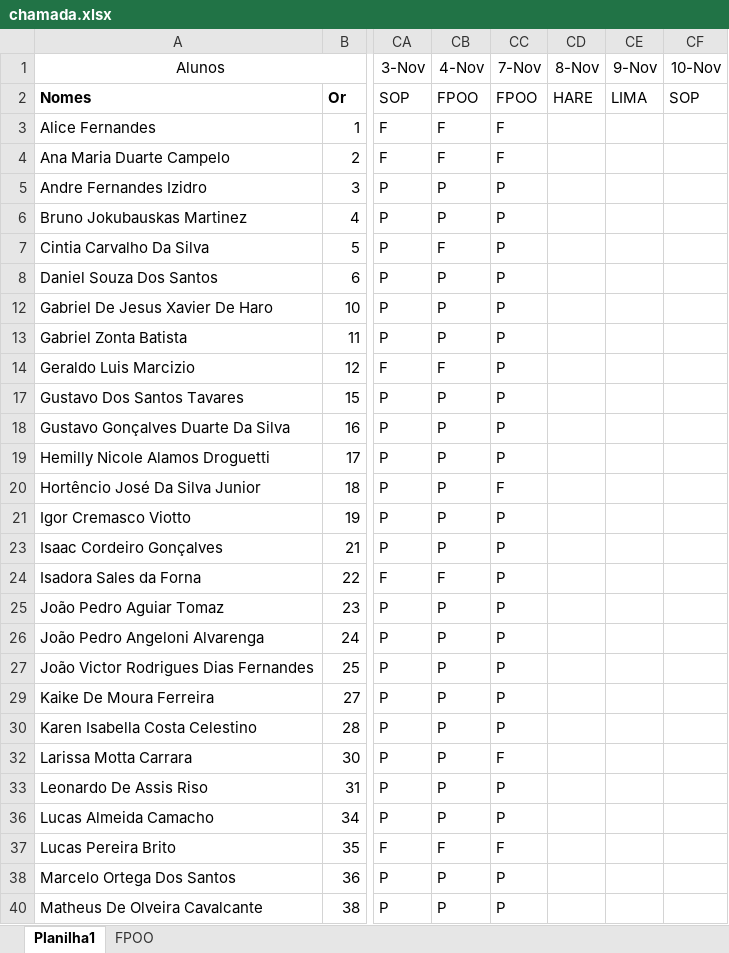
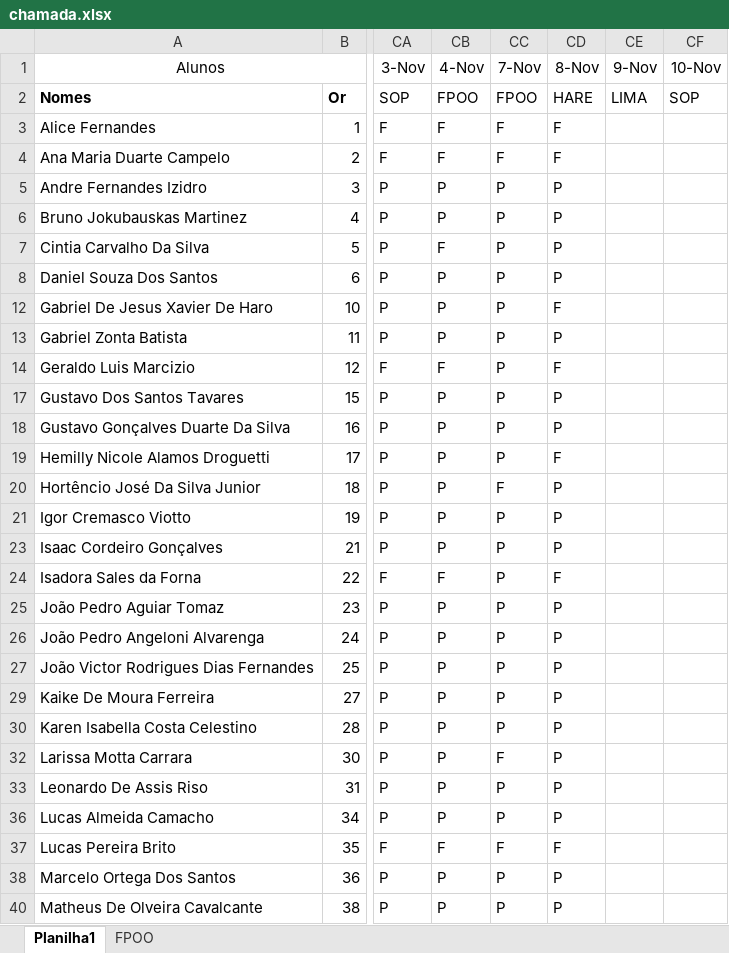
Before and after one commit to wellifabio/senai2022, an Excel workbook: 1des/chamada.xlsx, sheet Planilha1, drawn as a sheet; only a part is shown, gaps mark what is left out; values as stored, in another font and other column widths than the file's, no borders; conditional formats not drawn; the diff covers the shown part only; the diff names each change by its address in the sheet, - before the commit and + after, or states it on an @@ line.

```diff
--- a/1des/chamada.xlsx (sheet Planilha1)
+++ b/1des/chamada.xlsx (sheet Planilha1)
-CD3:CD4 (8-Nov): (empty)
+CD3:CD4 (8-Nov): F
-CD5:CD8 (8-Nov): (empty)
+CD5:CD8 (8-Nov): P
-CD12 (8-Nov): (empty)
+CD12 (8-Nov): F
-CD13 (8-Nov): (empty)
+CD13 (8-Nov): P
-CD14 (8-Nov): (empty)
+CD14 (8-Nov): F
-CD17:CD18 (8-Nov): (empty)
+CD17:CD18 (8-Nov): P
-CD19 (8-Nov): (empty)
+CD19 (8-Nov): F
-CD20:CD21 (8-Nov): (empty)
+CD20:CD21 (8-Nov): P
-CD23 (8-Nov): (empty)
+CD23 (8-Nov): P
-CD24 (8-Nov): (empty)
+CD24 (8-Nov): F
-CD25:CD27 (8-Nov): (empty)
+CD25:CD27 (8-Nov): P
-CD29:CD30 (8-Nov): (empty)
+CD29:CD30 (8-Nov): P
-CD32:CD33 (8-Nov): (empty)
+CD32:CD33 (8-Nov): P
-CD36 (8-Nov): (empty)
+CD36 (8-Nov): P
-CD37 (8-Nov): (empty)
+CD37 (8-Nov): F
-CD38 (8-Nov): (empty)
+CD38 (8-Nov): P
-CD40 (8-Nov): (empty)
+CD40 (8-Nov): P
```
Also changed, not shown: 8 edited cells elsewhere in this sheet, 9 other files.
